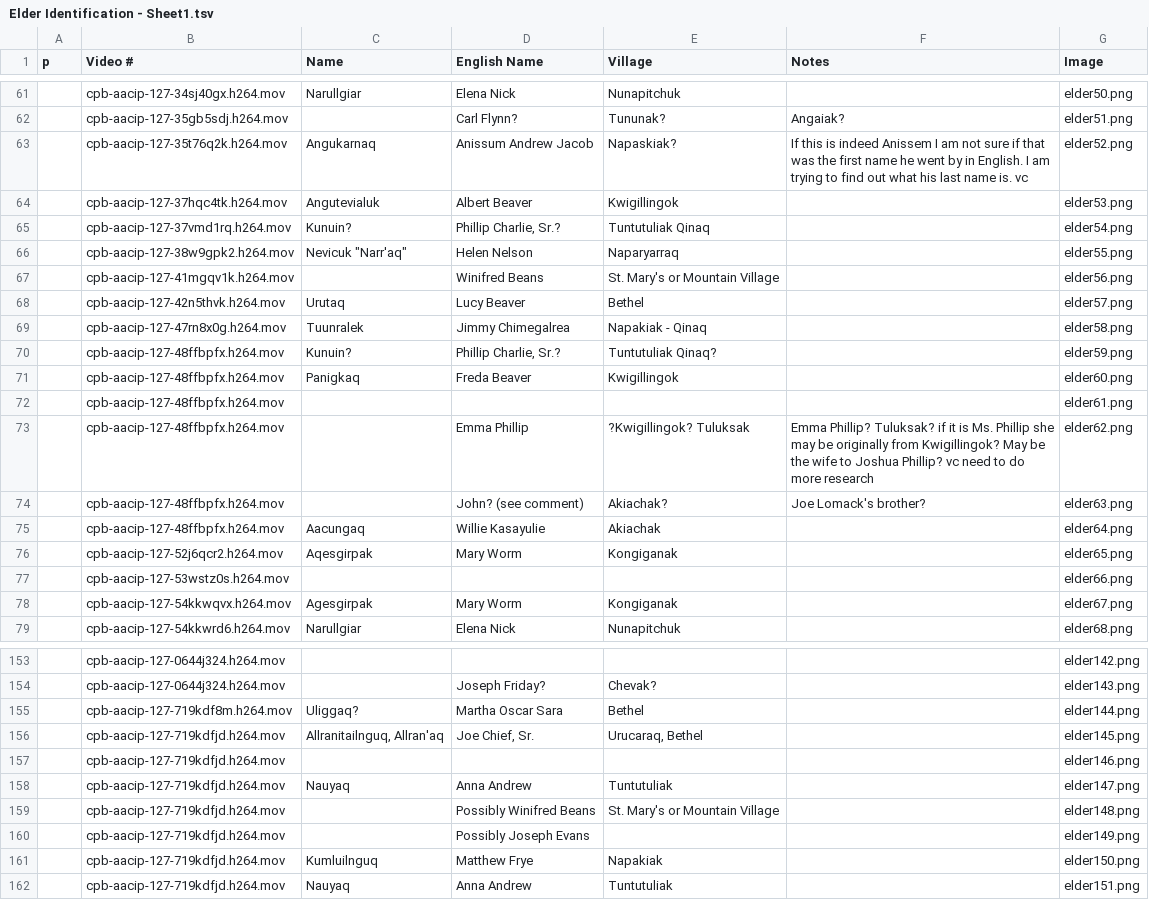
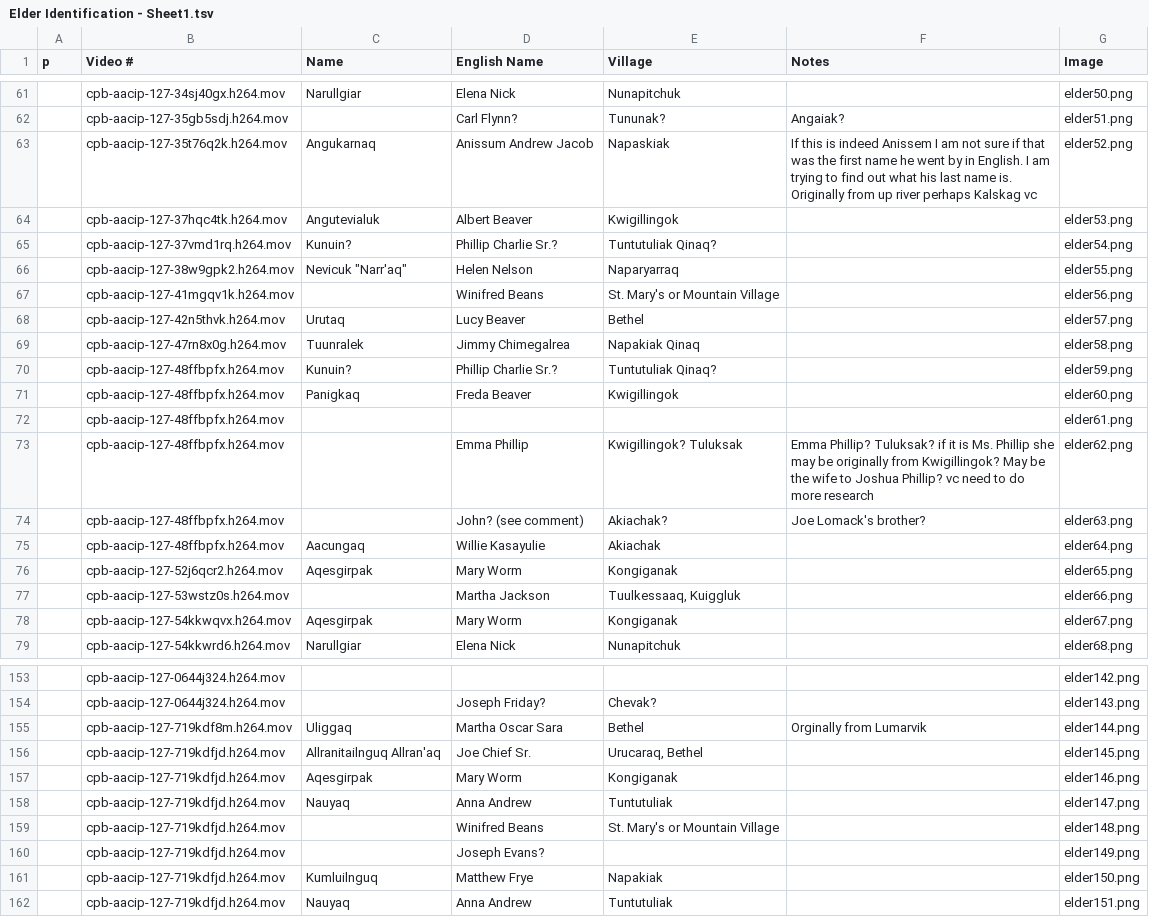
Before and after one commit to cwtliu/kyukwow, a TSV file: data/Elder Identification - Sheet1.tsv, drawn as a sheet; only a part is shown, gaps mark what is left out; the diff covers the shown part only.

Commit message:
update elder identification

```diff
--- a/data/Elder Identification - Sheet1.tsv
+++ b/data/Elder Identification - Sheet1.tsv
@@ -62,5 +62,5 @@
 	cpb-aacip-127-35gb5sdj.h264.mov		Carl Flynn?	Tununak?	Angaiak?	elder51.png
-	cpb-aacip-127-35t76q2k.h264.mov	Angukarnaq	Anissum Andrew Jacob	Napaskiak?	If this is indeed Anissem I am not sure if that was the first name he went by in English. I am trying to find out what his last name is. vc	elder52.png
+	cpb-aacip-127-35t76q2k.h264.mov	Angukarnaq	Anissum Andrew Jacob	Napaskiak	If this is indeed Anissem I am not sure if that was the first name he went by in English. I am trying to find out what his last name is. Originally from up river perhaps Kalskag vc	elder52.png
 	cpb-aacip-127-37hqc4tk.h264.mov	Angutevialuk	Albert Beaver	Kwigillingok		elder53.png
-	cpb-aacip-127-37vmd1rq.h264.mov	Kunuin?	Phillip Charlie, Sr.?	Tuntutuliak Qinaq		elder54.png
+	cpb-aacip-127-37vmd1rq.h264.mov	Kunuin?	Phillip Charlie Sr.?	Tuntutuliak Qinaq?		elder54.png
 	cpb-aacip-127-38w9gpk2.h264.mov	Nevicuk "Narr'aq"	Helen Nelson	Naparyarraq		elder55.png
@@ -68,7 +68,7 @@
 	cpb-aacip-127-42n5thvk.h264.mov	Urutaq	Lucy Beaver	Bethel		elder57.png
-	cpb-aacip-127-47rn8x0g.h264.mov	Tuunralek	Jimmy Chimegalrea	Napakiak - Qinaq		elder58.png
-	cpb-aacip-127-48ffbpfx.h264.mov	Kunuin?	Phillip Charlie, Sr.?	Tuntutuliak Qinaq?		elder59.png
+	cpb-aacip-127-47rn8x0g.h264.mov	Tuunralek	Jimmy Chimegalrea	Napakiak Qinaq		elder58.png
+	cpb-aacip-127-48ffbpfx.h264.mov	Kunuin?	Phillip Charlie Sr.?	Tuntutuliak Qinaq?		elder59.png
 	cpb-aacip-127-48ffbpfx.h264.mov	Panigkaq	Freda Beaver	Kwigillingok		elder60.png
 	cpb-aacip-127-48ffbpfx.h264.mov					elder61.png
-	cpb-aacip-127-48ffbpfx.h264.mov		Emma Phillip	?Kwigillingok? Tuluksak	Emma Phillip? Tuluksak? if it is Ms. Phillip she may be originally from Kwigillingok? May be the wife to Joshua Phillip? vc need to do more research	elder62.png
+	cpb-aacip-127-48ffbpfx.h264.mov		Emma Phillip	Kwigillingok? Tuluksak	Emma Phillip? Tuluksak? if it is Ms. Phillip she may be originally from Kwigillingok? May be the wife to Joshua Phillip? vc need to do more research	elder62.png
 	cpb-aacip-127-48ffbpfx.h264.mov		John?  (see comment)	Akiachak?	Joe Lomack's brother?	elder63.png
@@ -76,4 +76,4 @@
 	cpb-aacip-127-52j6qcr2.h264.mov	Aqesgirpak	Mary Worm	Kongiganak		elder65.png
-	cpb-aacip-127-53wstz0s.h264.mov					elder66.png
-	cpb-aacip-127-54kkwqvx.h264.mov	Agesgirpak	Mary Worm	Kongiganak		elder67.png
+	cpb-aacip-127-53wstz0s.h264.mov		Martha Jackson	Tuulkessaaq, Kuiggluk		elder66.png
+	cpb-aacip-127-54kkwqvx.h264.mov	Aqesgirpak	Mary Worm	Kongiganak		elder67.png
 	cpb-aacip-127-54kkwrd6.h264.mov	Narullgiar	Elena Nick	Nunapitchuk		elder68.png
@@ -154,8 +154,8 @@
 	cpb-aacip-127-0644j324.h264.mov		Joseph Friday?	Chevak?		elder143.png
-	cpb-aacip-127-719kdf8m.h264.mov	Uliggaq?	Martha Oscar Sara	Bethel		elder144.png
-	cpb-aacip-127-719kdfjd.h264.mov	Allranitailnguq, Allran'aq	Joe Chief, Sr.	Urucaraq, Bethel		elder145.png
-	cpb-aacip-127-719kdfjd.h264.mov					elder146.png
+	cpb-aacip-127-719kdf8m.h264.mov	Uliggaq	Martha Oscar Sara	Bethel	Orginally from Lumarvik	elder144.png
+	cpb-aacip-127-719kdfjd.h264.mov	Allranitailnguq Allran'aq	Joe Chief Sr.	Urucaraq, Bethel		elder145.png
+	cpb-aacip-127-719kdfjd.h264.mov	Aqesgirpak	Mary Worm	Kongiganak		elder146.png
 	cpb-aacip-127-719kdfjd.h264.mov	Nauyaq	Anna Andrew	Tuntutuliak		elder147.png
-	cpb-aacip-127-719kdfjd.h264.mov		Possibly Winifred Beans	St. Mary's or Mountain Village		elder148.png
-	cpb-aacip-127-719kdfjd.h264.mov		Possibly Joseph Evans			elder149.png
+	cpb-aacip-127-719kdfjd.h264.mov		Winifred Beans	St. Mary's or Mountain Village		elder148.png
+	cpb-aacip-127-719kdfjd.h264.mov		Joseph Evans?			elder149.png
 	cpb-aacip-127-719kdfjd.h264.mov	Kumluilnguq	Matthew Frye	Napakiak		elder150.png
```
Also changed, not shown: 3 added rows, 3 removed rows and 43 edited cells elsewhere in this file, 3 other files.
